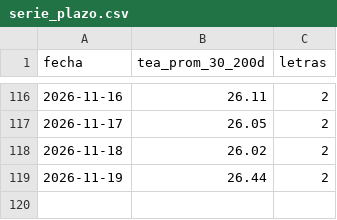
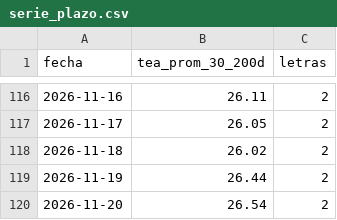
Before and after one commit to Dcostanzo30/ppi-lector, a CSV file: estudios/letras/serie_plazo.csv, drawn as a sheet; only a part is shown, gaps mark what is left out; the diff names each change by its address in the sheet, - before the commit and + after, or states it on an @@ line.

```diff
--- a/estudios/letras/serie_plazo.csv
+++ b/estudios/letras/serie_plazo.csv
+row 120: 2026-11-20 | 26.54 | 2
```
Also changed, not shown: estudios/letras/historico_tea.csv, 2 other files.
